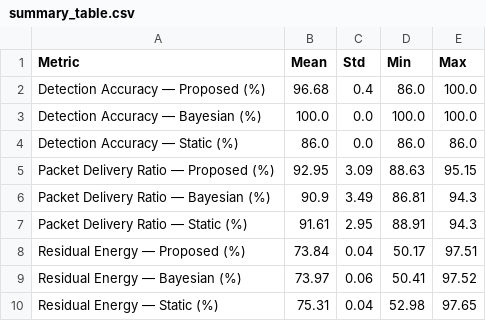
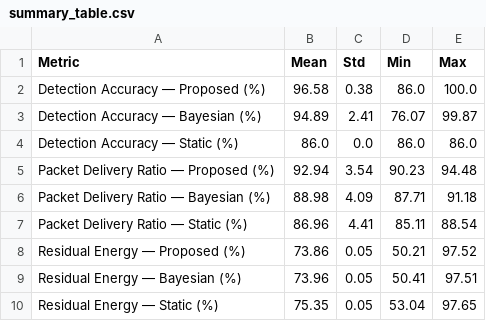
Before and after one commit to aliakarma/IoUT-Interrogator-Framework, a CSV file: analysis/stats/summary_table.csv, drawn as a sheet.

```diff
--- a/analysis/stats/summary_table.csv
+++ b/analysis/stats/summary_table.csv
@@ -1,10 +1,10 @@
 Metric,Mean,Std,Min,Max
-Detection Accuracy — Proposed (%),96.68,0.4,86.0,100.0
-Detection Accuracy — Bayesian (%),100.0,0.0,100.0,100.0
+Detection Accuracy — Proposed (%),96.58,0.38,86.0,100.0
+Detection Accuracy — Bayesian (%),94.89,2.41,76.07,99.87
 Detection Accuracy — Static (%),86.0,0.0,86.0,86.0
-Packet Delivery Ratio — Proposed (%),92.95,3.09,88.63,95.15
-Packet Delivery Ratio — Bayesian (%),90.9,3.49,86.81,94.3
-Packet Delivery Ratio — Static (%),91.61,2.95,88.91,94.3
-Residual Energy — Proposed (%),73.84,0.04,50.17,97.51
-Residual Energy — Bayesian (%),73.97,0.06,50.41,97.52
-Residual Energy — Static (%),75.31,0.04,52.98,97.65
+Packet Delivery Ratio — Proposed (%),92.94,3.54,90.23,94.48
+Packet Delivery Ratio — Bayesian (%),88.98,4.09,87.71,91.18
+Packet Delivery Ratio — Static (%),86.96,4.41,85.11,88.54
+Residual Energy — Proposed (%),73.86,0.05,50.21,97.52
+Residual Energy — Bayesian (%),73.96,0.05,50.41,97.51
+Residual Energy — Static (%),75.35,0.05,53.04,97.65
```
Also changed, not shown: 7 other files.
